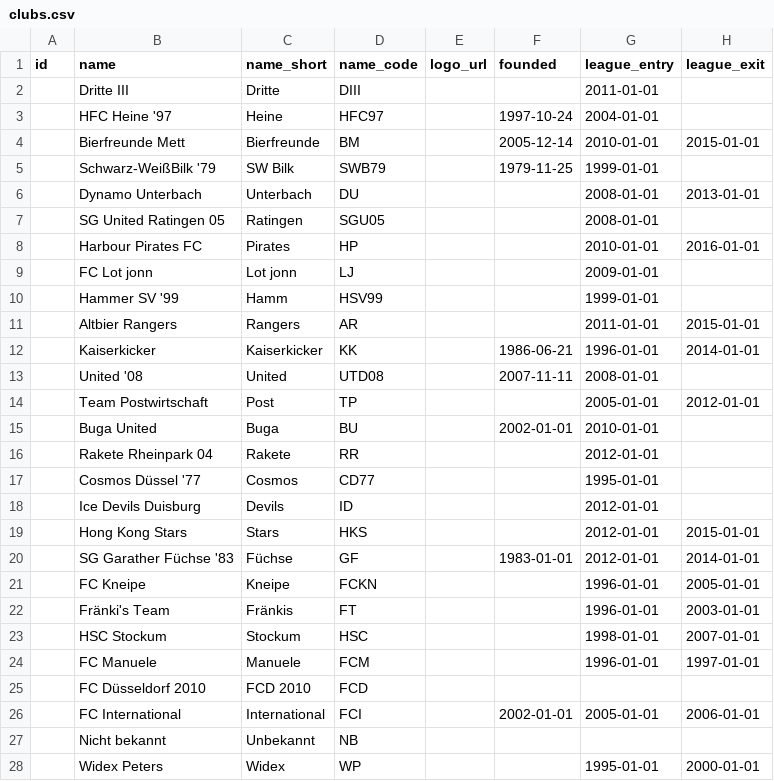
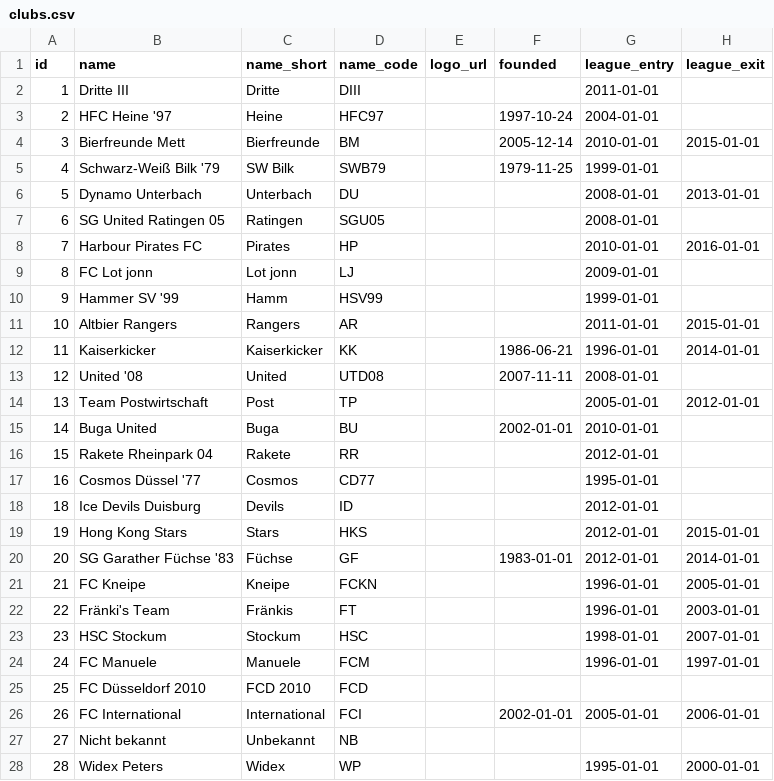
Before and after one commit to sgkekais/hlw, a CSV file: database/_legacy-data/clubs.csv, drawn as a sheet; only a part is shown; the diff covers the shown part only; the diff names each change by its address in the sheet, - before the commit and + after, or states it on an @@ line.

Commit message:
club id can be manually set

```diff
--- a/database/_legacy-data/clubs.csv
+++ b/database/_legacy-data/clubs.csv
-A2 (id): (empty)
+A2 (id): 1
-A3 (id): (empty)
+A3 (id): 2
-A4 (id): (empty)
+A4 (id): 3
-A5 (id): (empty)
+A5 (id): 4
-B5 (name): Schwarz-WeißBilk '79
+B5 (name): Schwarz-Weiß Bilk '79
-A6 (id): (empty)
+A6 (id): 5
-A7 (id): (empty)
+A7 (id): 6
-A8 (id): (empty)
+A8 (id): 7
-A9 (id): (empty)
+A9 (id): 8
-A10 (id): (empty)
+A10 (id): 9
-A11 (id): (empty)
+A11 (id): 10
-A12 (id): (empty)
+A12 (id): 11
-A13 (id): (empty)
+A13 (id): 12
-A14 (id): (empty)
+A14 (id): 13
-A15 (id): (empty)
+A15 (id): 14
-A16 (id): (empty)
+A16 (id): 15
-A17 (id): (empty)
+A17 (id): 16
-A18 (id): (empty)
+A18 (id): 18
-A19 (id): (empty)
+A19 (id): 19
-A20 (id): (empty)
+A20 (id): 20
-A21 (id): (empty)
+A21 (id): 21
-A22 (id): (empty)
+A22 (id): 22
-A23 (id): (empty)
+A23 (id): 23
-A24 (id): (empty)
+A24 (id): 24
-A25 (id): (empty)
+A25 (id): 25
-A26 (id): (empty)
+A26 (id): 26
-A27 (id): (empty)
+A27 (id): 27
-A28 (id): (empty)
+A28 (id): 28
```
Also changed, not shown: 48 edited cells elsewhere in this file, 3 other files.
